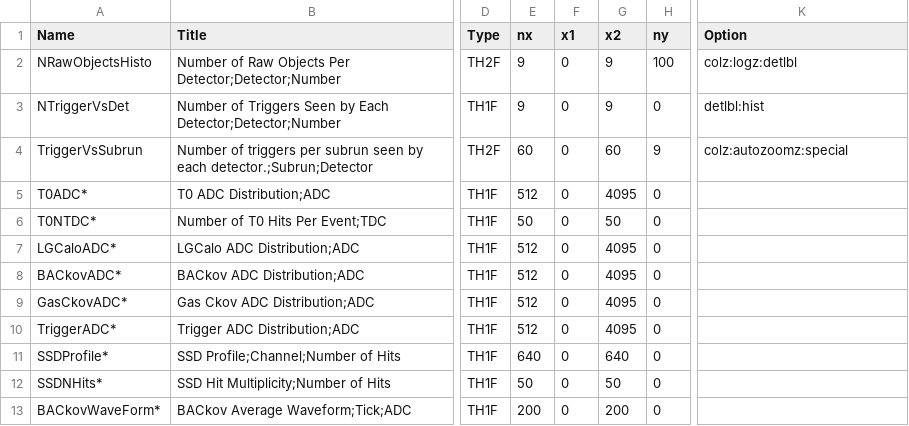
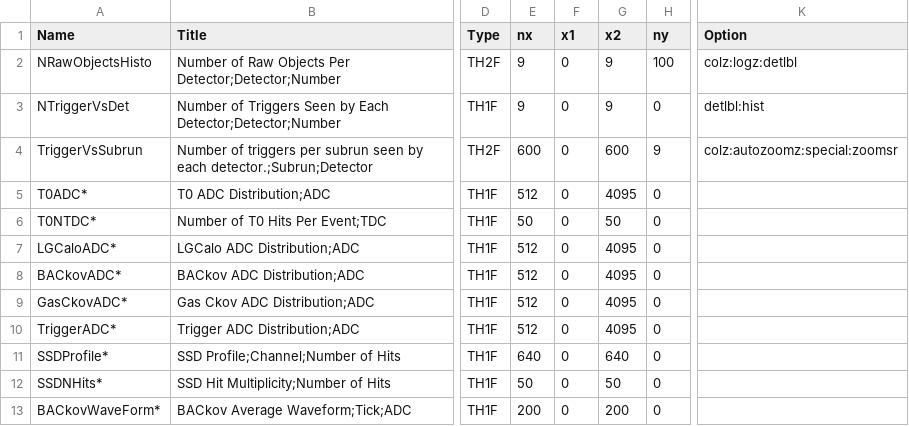
Before and after one commit to EMPHATICSoft/emphaticsoft, a CSV file: OnlineMonitoring/util/onmon-histos.csv, drawn as a sheet; only a part is shown, gaps mark what is left out; the diff names each change by its address in the sheet, - before the commit and + after, or states it on an @@ line.

Commit message:
Added autozoom option to show last 60 subruns (last one hour of data).

```diff
--- a/OnlineMonitoring/util/onmon-histos.csv
+++ b/OnlineMonitoring/util/onmon-histos.csv
-E4 (nx): 60
+E4 (nx): 600
-G4 (x2): 60
+G4 (x2): 600
-K4 (Option): colz:autozoomz:special
+K4 (Option): colz:autozoomz:special:zoomsr
```
Also changed, not shown: 2 other files.
